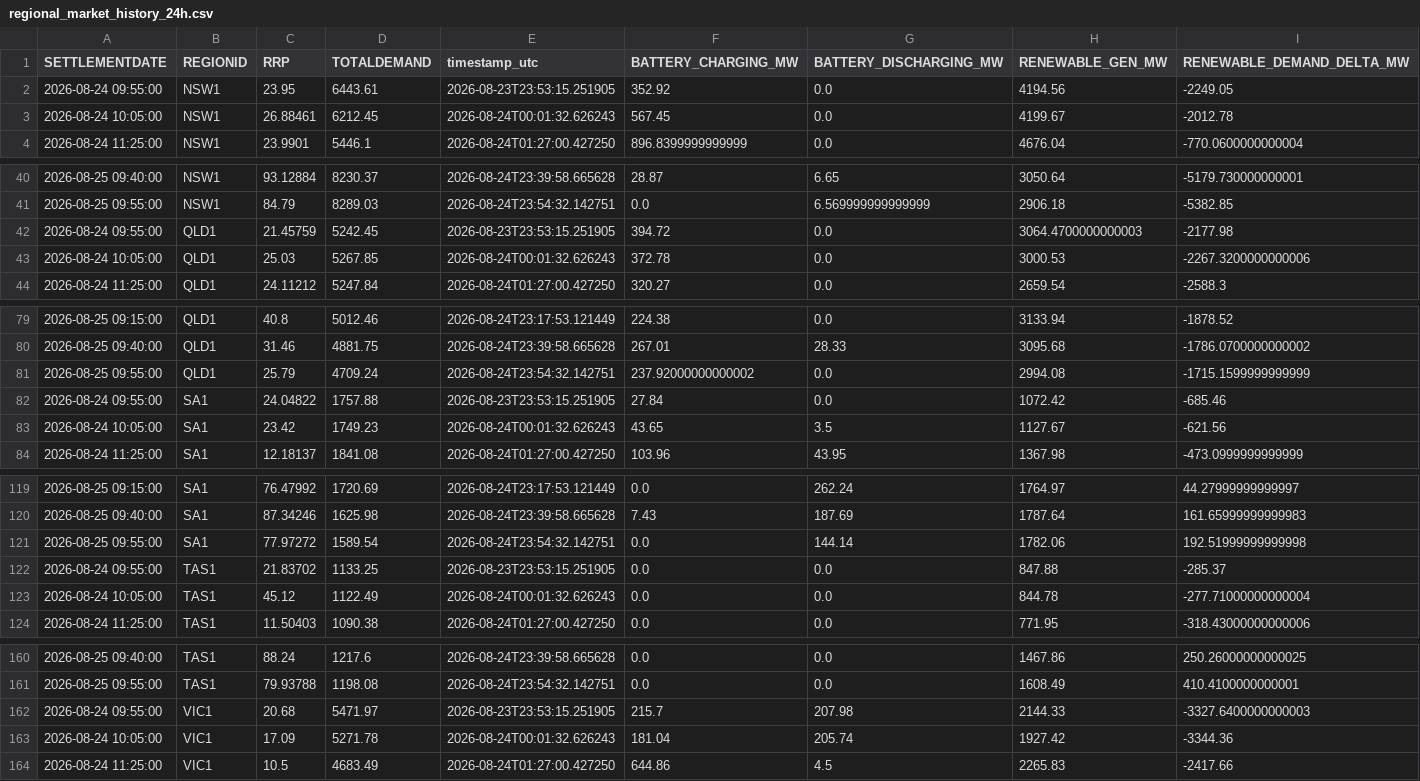
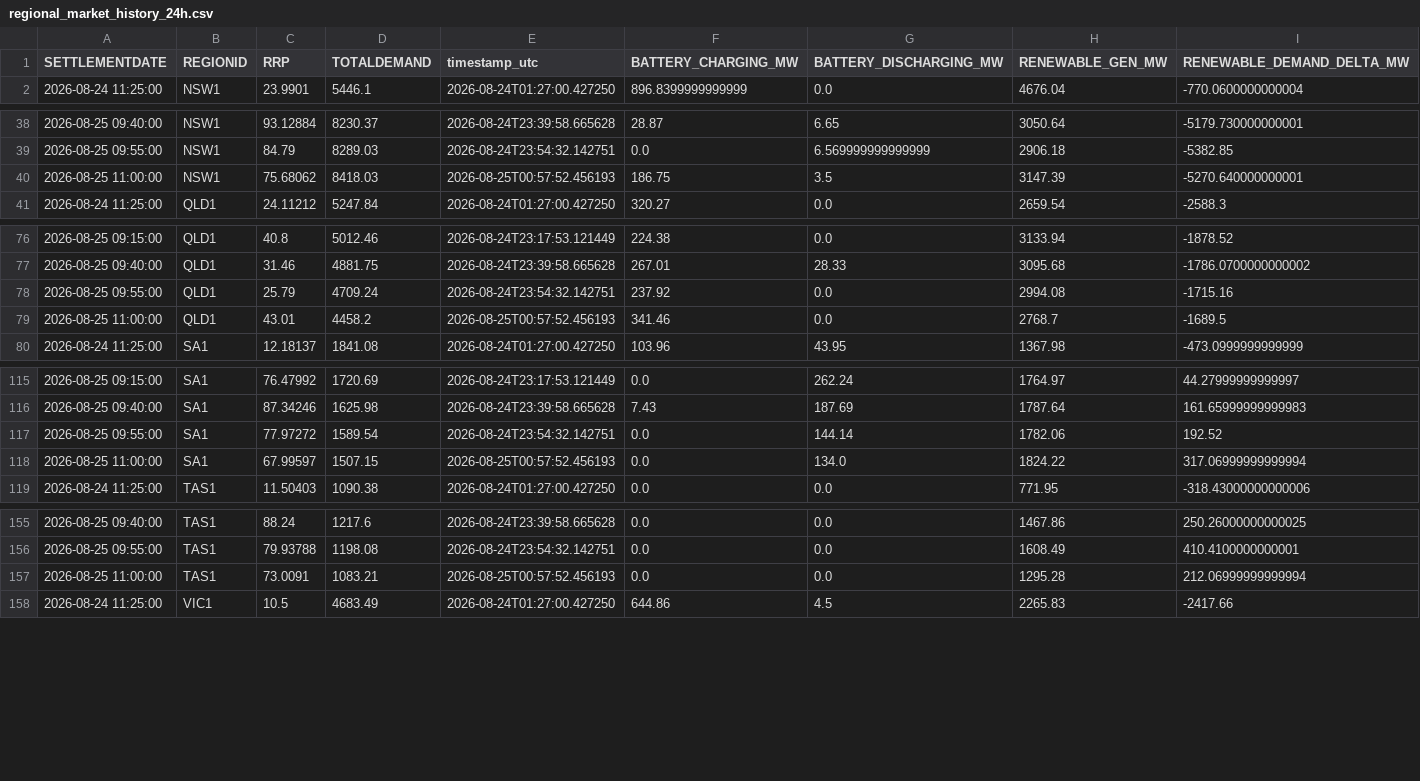
Before and after one commit to rshaw13/au_bess_map, a CSV file: data/regional_market_history_24h.csv, drawn as a sheet; only a part is shown, gaps mark what is left out; the diff covers the shown part only.

```diff
--- a/data/regional_market_history_24h.csv
+++ b/data/regional_market_history_24h.csv
@@ -1,4 +1,2 @@
 SETTLEMENTDATE,REGIONID,RRP,TOTALDEMAND,timestamp_utc,BATTERY_CHARGING_MW,BATTERY_DISCHARGING_MW,RENEWABLE_GEN_MW,RENEWABLE_DEMAND_DELTA_MW
-2026-08-24 09:55:00,NSW1,23.95,6443.61,2026-08-23T23:53:15.251905,352.92,0.0,4194.56,-2249.05
-2026-08-24 10:05:00,NSW1,26.88461,6212.45,2026-08-24T00:01:32.626243,567.45,0.0,4199.67,-2012.78
 2026-08-24 11:25:00,NSW1,23.9901,5446.1,2026-08-24T01:27:00.427250,896.8399999999999,0.0,4676.04,-770.0600000000004
@@ -41,4 +39,3 @@ SETTLEMENTDATE,REGIONID,RRP,TOTALDEMAND,timestamp_utc,BATTERY_CHARGING_MW,BATTER
 2026-08-25 09:55:00,NSW1,84.79,8289.03,2026-08-24T23:54:32.142751,0.0,6.569999999999999,2906.18,-5382.85
-2026-08-24 09:55:00,QLD1,21.45759,5242.45,2026-08-23T23:53:15.251905,394.72,0.0,3064.4700000000003,-2177.98
-2026-08-24 10:05:00,QLD1,25.03,5267.85,2026-08-24T00:01:32.626243,372.78,0.0,3000.53,-2267.3200000000006
+2026-08-25 11:00:00,NSW1,75.68062,8418.03,2026-08-25T00:57:52.456193,186.75,3.5,3147.39,-5270.640000000001
 2026-08-24 11:25:00,QLD1,24.11212,5247.84,2026-08-24T01:27:00.427250,320.27,0.0,2659.54,-2588.3
@@ -80,5 +77,4 @@ SETTLEMENTDATE,REGIONID,RRP,TOTALDEMAND,timestamp_utc,BATTERY_CHARGING_MW,BATTER
 2026-08-25 09:40:00,QLD1,31.46,4881.75,2026-08-24T23:39:58.665628,267.01,28.33,3095.68,-1786.0700000000002
-2026-08-25 09:55:00,QLD1,25.79,4709.24,2026-08-24T23:54:32.142751,237.92000000000002,0.0,2994.08,-1715.1599999999999
-2026-08-24 09:55:00,SA1,24.04822,1757.88,2026-08-23T23:53:15.251905,27.84,0.0,1072.42,-685.46
-2026-08-24 10:05:00,SA1,23.42,1749.23,2026-08-24T00:01:32.626243,43.65,3.5,1127.67,-621.56
+2026-08-25 09:55:00,QLD1,25.79,4709.24,2026-08-24T23:54:32.142751,237.92,0.0,2994.08,-1715.16
+2026-08-25 11:00:00,QLD1,43.01,4458.2,2026-08-25T00:57:52.456193,341.46,0.0,2768.7,-1689.5
 2026-08-24 11:25:00,SA1,12.18137,1841.08,2026-08-24T01:27:00.427250,103.96,43.95,1367.98,-473.0999999999999
@@ -120,5 +116,4 @@ SETTLEMENTDATE,REGIONID,RRP,TOTALDEMAND,timestamp_utc,BATTERY_CHARGING_MW,BATTER
 2026-08-25 09:40:00,SA1,87.34246,1625.98,2026-08-24T23:39:58.665628,7.43,187.69,1787.64,161.65999999999983
-2026-08-25 09:55:00,SA1,77.97272,1589.54,2026-08-24T23:54:32.142751,0.0,144.14,1782.06,192.51999999999998
-2026-08-24 09:55:00,TAS1,21.83702,1133.25,2026-08-23T23:53:15.251905,0.0,0.0,847.88,-285.37
-2026-08-24 10:05:00,TAS1,45.12,1122.49,2026-08-24T00:01:32.626243,0.0,0.0,844.78,-277.71000000000004
+2026-08-25 09:55:00,SA1,77.97272,1589.54,2026-08-24T23:54:32.142751,0.0,144.14,1782.06,192.52
+2026-08-25 11:00:00,SA1,67.99597,1507.15,2026-08-25T00:57:52.456193,0.0,134.0,1824.22,317.06999999999994
 2026-08-24 11:25:00,TAS1,11.50403,1090.38,2026-08-24T01:27:00.427250,0.0,0.0,771.95,-318.43000000000006
@@ -161,4 +156,3 @@ SETTLEMENTDATE,REGIONID,RRP,TOTALDEMAND,timestamp_utc,BATTERY_CHARGING_MW,BATTER
 2026-08-25 09:55:00,TAS1,79.93788,1198.08,2026-08-24T23:54:32.142751,0.0,0.0,1608.49,410.4100000000001
-2026-08-24 09:55:00,VIC1,20.68,5471.97,2026-08-23T23:53:15.251905,215.7,207.98,2144.33,-3327.6400000000003
-2026-08-24 10:05:00,VIC1,17.09,5271.78,2026-08-24T00:01:32.626243,181.04,205.74,1927.42,-3344.36
+2026-08-25 11:00:00,TAS1,73.0091,1083.21,2026-08-25T00:57:52.456193,0.0,0.0,1295.28,212.06999999999994
 2026-08-24 11:25:00,VIC1,10.5,4683.49,2026-08-24T01:27:00.427250,644.86,4.5,2265.83,-2417.66
```
Also changed, not shown: 1 added row elsewhere in this file, data/latest_bess_data.csv, data/latest_regional_market_data.csv, 1 other file.
